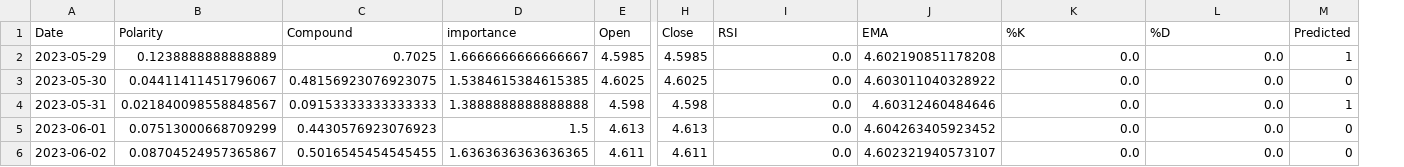
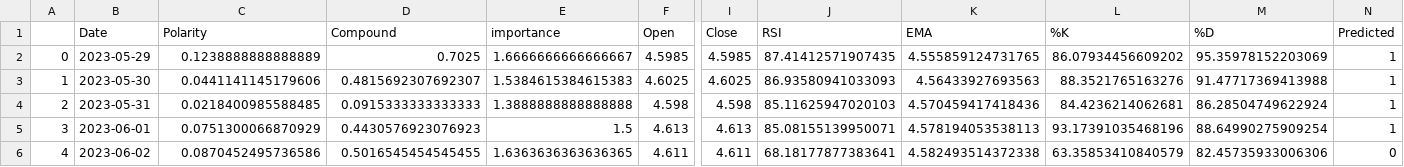
Before and after one commit to NursaraAin/ForexTrend_NewsSentiment, a CSV file: daily_predict.csv, drawn as a sheet; only a part is shown, gaps mark what is left out; addresses are those after the commit; the diff covers the shown part only; the diff names each change by its address in the sheet, - before the commit and + after, or states it on an @@ line.

```diff
--- a/daily_predict.csv
+++ b/daily_predict.csv
+column A, rows 2-6: 0 | 1 | 2 | 3 | 4
-J2 (RSI): 0.0
+J2 (RSI): 87.41412571907435
-K2 (EMA): 4.602190851178208
+K2 (EMA): 4.555859124731765
-L2 (%K): 0.0
+L2 (%K): 86.07934456609202
-M2 (%D): 0.0
+M2 (%D): 95.35978152203069
-C3 (Polarity): 0.04411411451796067
+C3 (Polarity): 0.0441141145179606
-D3 (Compound): 0.48156923076923075
+D3 (Compound): 0.4815692307692307
-E3 (importance): 1.5384615384615385
+E3 (importance): 1.5384615384615383
-J3 (RSI): 0.0
+J3 (RSI): 86.93580941033093
-K3 (EMA): 4.603011040328922
+K3 (EMA): 4.56433927693563
-L3 (%K): 0.0
+L3 (%K): 88.3521765163276
-M3 (%D): 0.0
+M3 (%D): 91.47717369413988
-N3 (Predicted): 0
+N3 (Predicted): 1
-C4 (Polarity): 0.021840098558848567
+C4 (Polarity): 0.0218400985588485
-D4 (Compound): 0.09153333333333333
+D4 (Compound): 0.0915333333333333
-J4 (RSI): 0.0
+J4 (RSI): 85.11625947020103
-K4 (EMA): 4.60312460484646
+K4 (EMA): 4.570459417418436
-L4 (%K): 0.0
+L4 (%K): 84.4236214062681
-M4 (%D): 0.0
+M4 (%D): 86.28504749622924
-C5 (Polarity): 0.07513000668709299
+C5 (Polarity): 0.0751300066870929
-J5 (RSI): 0.0
+J5 (RSI): 85.08155139950071
-K5 (EMA): 4.604263405923452
+K5 (EMA): 4.578194053538113
-L5 (%K): 0.0
+L5 (%K): 93.17391035468196
-M5 (%D): 0.0
+M5 (%D): 88.64990275909254
-N5 (Predicted): 0
+N5 (Predicted): 1
-C6 (Polarity): 0.08704524957365867
+C6 (Polarity): 0.0870452495736586
-J6 (RSI): 0.0
+J6 (RSI): 68.18177877383641
-K6 (EMA): 4.602321940573107
+K6 (EMA): 4.582493514372338
-L6 (%K): 0.0
+L6 (%K): 63.35853410840579
-M6 (%D): 0.0
+M6 (%D): 82.45735933006306
```
Also changed, not shown: 5 added rows and 36 edited cells elsewhere in this file, saved.csv, 3 other files.
